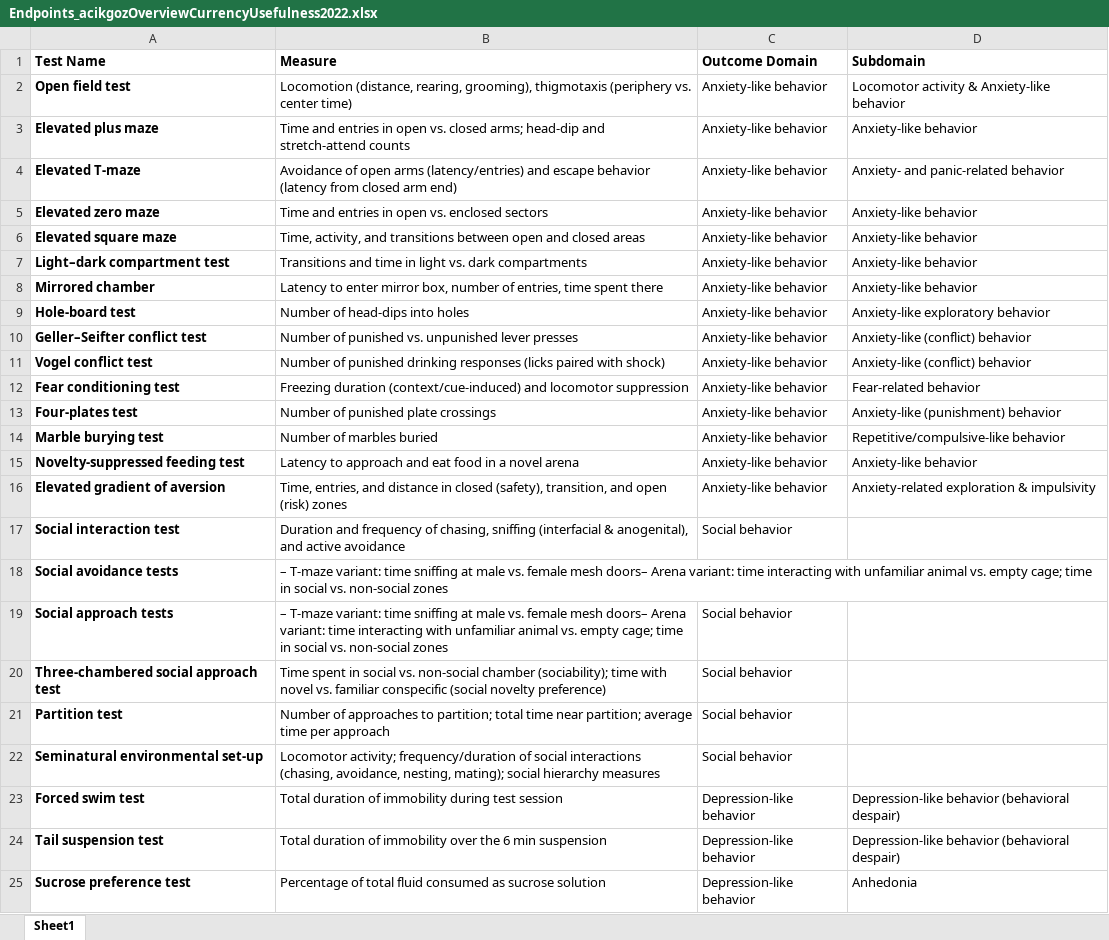
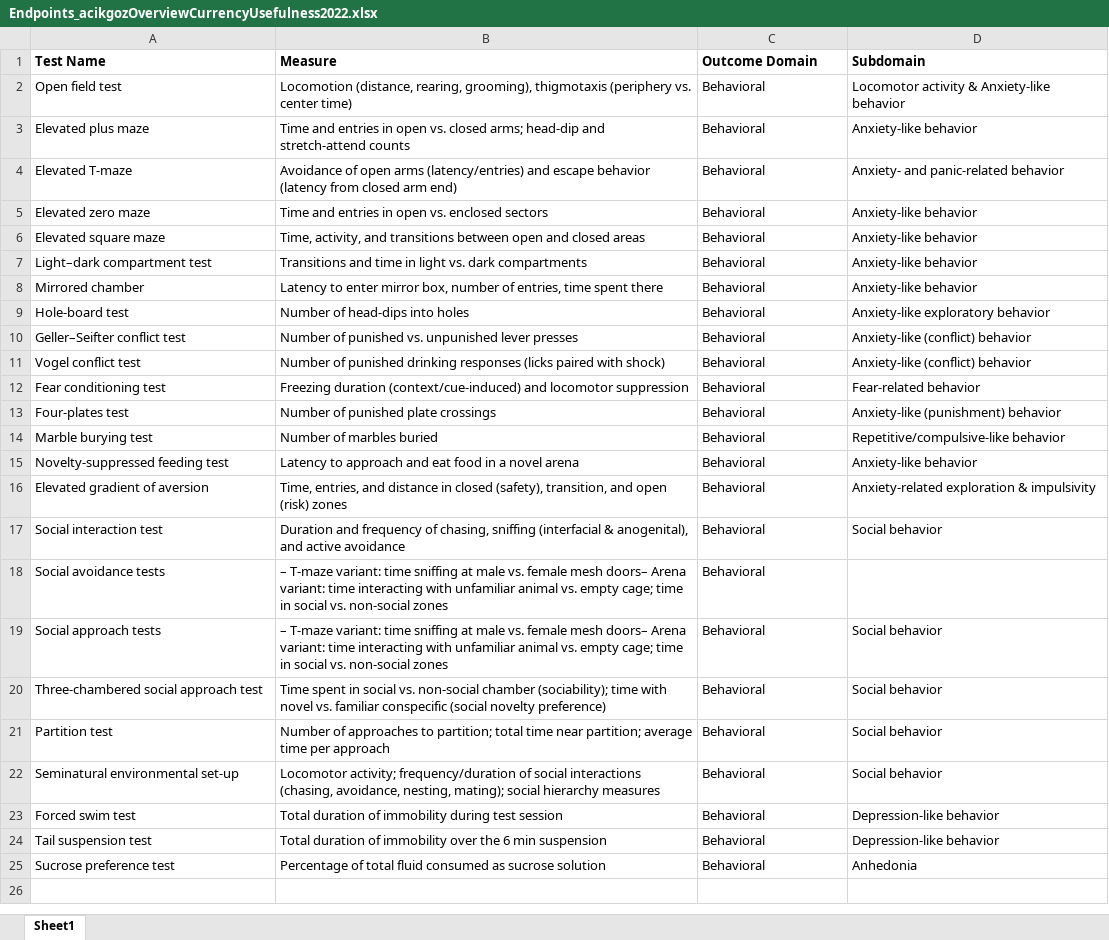
Before and after one commit to Ineichen-Group/Preclinical_DrugDisease_Translation_Pipeline, an Excel workbook: 03_IE_tasks/data/related/outcomes_endpoints/Endpoints_acikgozOverviewCurrencyUsefulness2022.xlsx, sheet Sheet1, drawn as a sheet; values as stored, in another font and other column widths than the file's, no borders; the diff names each change by its address in the sheet, - before the commit and + after, or states it on an @@ line.

```diff
--- a/03_IE_tasks/data/related/outcomes_endpoints/Endpoints_acikgozOverviewCurrencyUsefulness2022.xlsx (sheet Sheet1)
+++ b/03_IE_tasks/data/related/outcomes_endpoints/Endpoints_acikgozOverviewCurrencyUsefulness2022.xlsx (sheet Sheet1)
-A2:A25 bold: on
+A2:A25 bold: off
-C2:C16 (Outcome Domain): Anxiety-like behavior
+C2:C16 (Outcome Domain): Behavioral
-C17 (Outcome Domain): Social behavior
+C17 (Outcome Domain): Behavioral
-D17 (Subdomain): (empty)
+D17 (Subdomain): Social behavior
-C18 (Outcome Domain): (empty)
+C18 (Outcome Domain): Behavioral
-C19:C22 (Outcome Domain): Social behavior
+C19:C22 (Outcome Domain): Behavioral
-D19:D22 (Subdomain): (empty)
+D19:D22 (Subdomain): Social behavior
-C23:C25 (Outcome Domain): Depression‐like behavior
+C23:C25 (Outcome Domain): Behavioral
-D23:D24 (Subdomain): Depression-like behavior (behavioral despair)
+D23:D24 (Subdomain): Depression-like behavior
```
Also changed, not shown: 03_IE_tasks/data/related/outcomes_endpoints/Endpoints_zarrukNeurologicalTestsFunctional2011.xlsx, 03_IE_tasks/data/related/outcomes_endpoints/Enpoints_gencturkRodentTestsDepression2024.xlsx, 27 other files.
